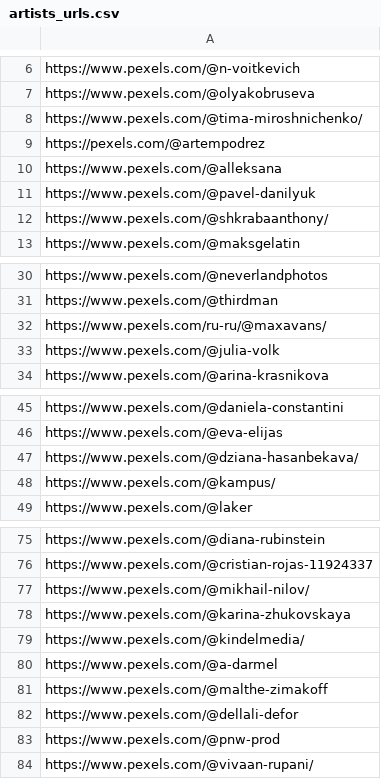
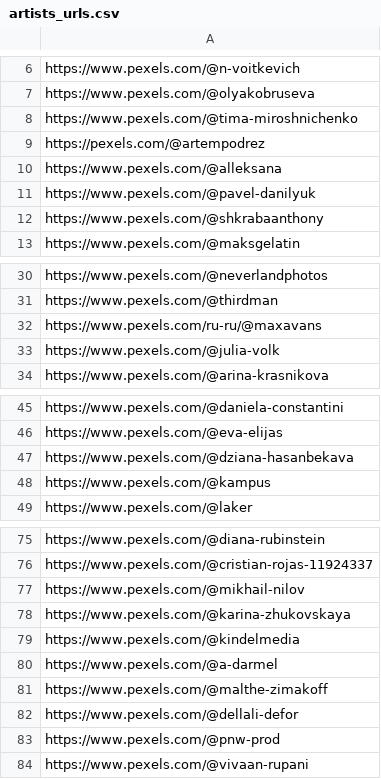
Before and after one commit to karb94/pexels_scrapper, a CSV file: artists_urls.csv, drawn as a sheet; only a part is shown, gaps mark what is left out; the diff covers the shown part only.

```diff
--- a/artists_urls.csv
+++ b/artists_urls.csv
@@ -7,3 +7,3 @@ https://www.pexels.com/@n-voitkevich
 https://www.pexels.com/@olyakobruseva
-https://www.pexels.com/@tima-miroshnichenko/
+https://www.pexels.com/@tima-miroshnichenko
 https://pexels.com/@artempodrez
@@ -11,3 +11,3 @@ https://www.pexels.com/@alleksana
 https://www.pexels.com/@pavel-danilyuk
-https://www.pexels.com/@shkrabaanthony/
+https://www.pexels.com/@shkrabaanthony
 https://www.pexels.com/@maksgelatin
@@ -31,3 +31,3 @@ https://www.pexels.com/@neverlandphotos
 https://www.pexels.com/@thirdman
-https://www.pexels.com/ru-ru/@maxavans/
+https://www.pexels.com/ru-ru/@maxavans
 https://www.pexels.com/@julia-volk
@@ -46,4 +46,4 @@ https://www.pexels.com/@daniela-constantini
 https://www.pexels.com/@eva-elijas
-https://www.pexels.com/@dziana-hasanbekava/
-https://www.pexels.com/@kampus/
+https://www.pexels.com/@dziana-hasanbekava
+https://www.pexels.com/@kampus
 https://www.pexels.com/@laker
@@ -76,5 +76,5 @@ https://www.pexels.com/@diana-rubinstein
 https://www.pexels.com/@cristian-rojas-11924337
-https://www.pexels.com/@mikhail-nilov/
+https://www.pexels.com/@mikhail-nilov
 https://www.pexels.com/@karina-zhukovskaya
-https://www.pexels.com/@kindelmedia/
+https://www.pexels.com/@kindelmedia
 https://www.pexels.com/@a-darmel
@@ -83,2 +83,2 @@ https://www.pexels.com/@dellali-defor
 https://www.pexels.com/@pnw-prod
-https://www.pexels.com/@vivaan-rupani/
+https://www.pexels.com/@vivaan-rupani
```
Also changed, not shown: 1 edited cell elsewhere in this file, 1 other file.
